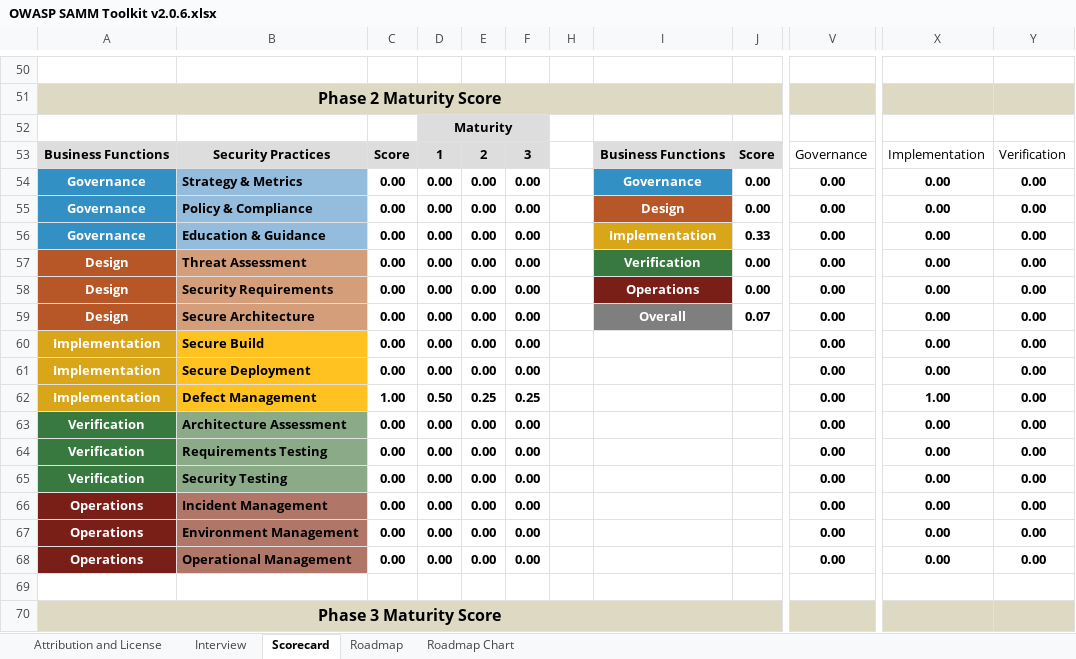
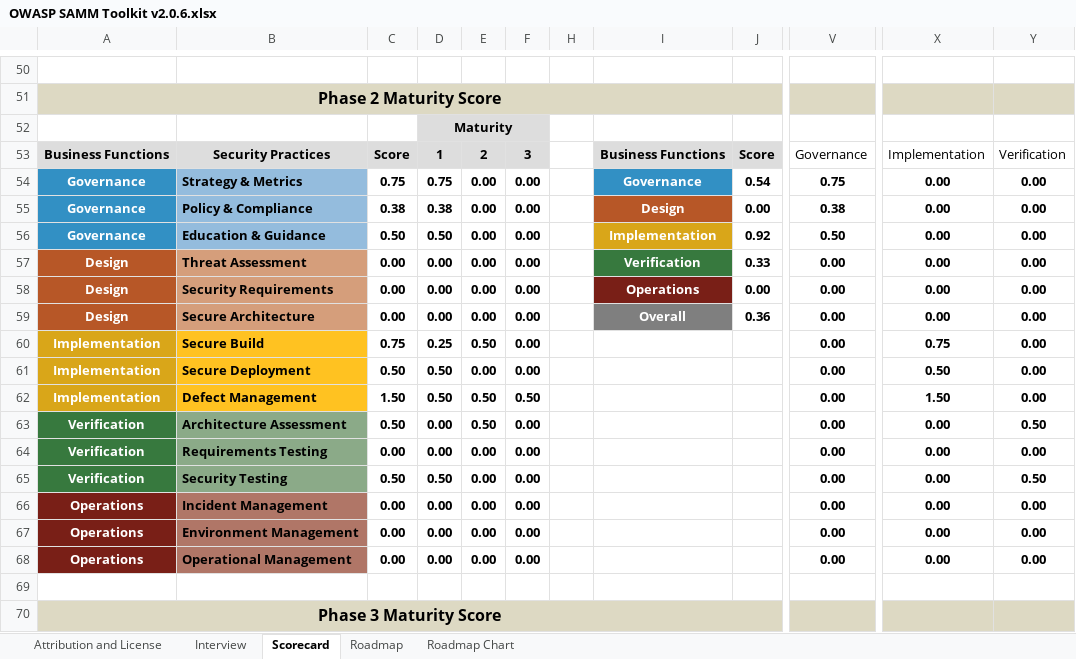
Before and after one commit to OS-IS/ai201-mykhailenko_d, an Excel workbook: Laboratory-work-4/OWASP SAMM Toolkit v2.0.6.xlsx, sheet Scorecard, drawn as a sheet; only a part is shown, gaps mark what is left out; values as stored, in another font and other column widths than the file's, no borders; charts and pictures not drawn; the diff covers the shown part only; the diff names each change by its address in the sheet, - before the commit and + after, or states it on an @@ line.

```diff
--- a/Laboratory-work-4/OWASP SAMM Toolkit v2.0.6.xlsx (sheet Scorecard)
+++ b/Laboratory-work-4/OWASP SAMM Toolkit v2.0.6.xlsx (sheet Scorecard)
-C54: 0.00
+C54: 0.75
-D54: 0.00
+D54: 0.75
-J54: 0.00
+J54: 0.54
-V54: 0.00
+V54: 0.75
-C55: 0.00
+C55: 0.38
-D55: 0.00
+D55: 0.38
-V55: 0.00
+V55: 0.38
-C56: 0.00
+C56: 0.50
-D56: 0.00
+D56: 0.50
-J56: 0.33
+J56: 0.92
-V56: 0.00
+V56: 0.50
-J57: 0.00
+J57: 0.33
-J59: 0.07
+J59: 0.36
-C60: 0.00
+C60: 0.75
-D60: 0.00
+D60: 0.25
-E60: 0.00
+E60: 0.50
-X60: 0.00
+X60: 0.75
-C61: 0.00
+C61: 0.50
-D61: 0.00
+D61: 0.50
-X61: 0.00
+X61: 0.50
-C62: 1.00
+C62: 1.50
-E62: 0.25
+E62: 0.50
-F62: 0.25
+F62: 0.50
-X62: 1.00
+X62: 1.50
-C63: 0.00
+C63: 0.50
-E63: 0.00
+E63: 0.50
-Y63: 0.00
+Y63: 0.50
-C65: 0.00
+C65: 0.50
-D65: 0.00
+D65: 0.50
-Y65: 0.00
+Y65: 0.50
```
Also changed, not shown: 112 edited cells elsewhere in this sheet, sheet Roadmap Chart, sheet Roadmap, sheet Interview, formulas that keep their value, hidden cells, charts or pictures.
